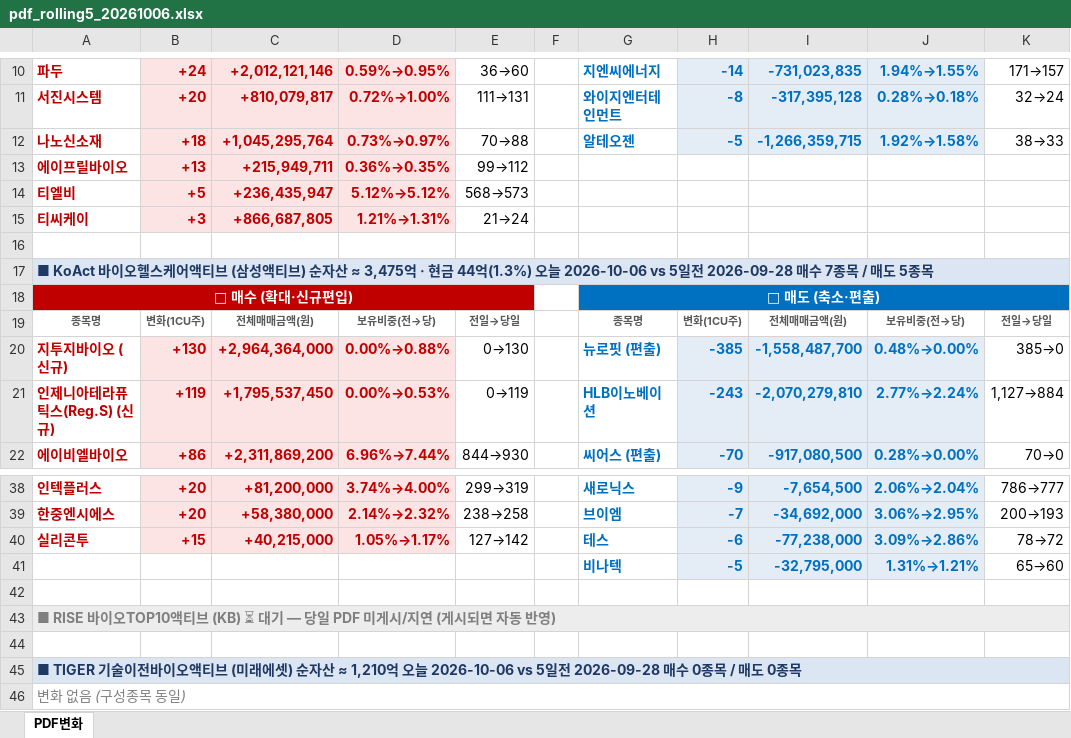
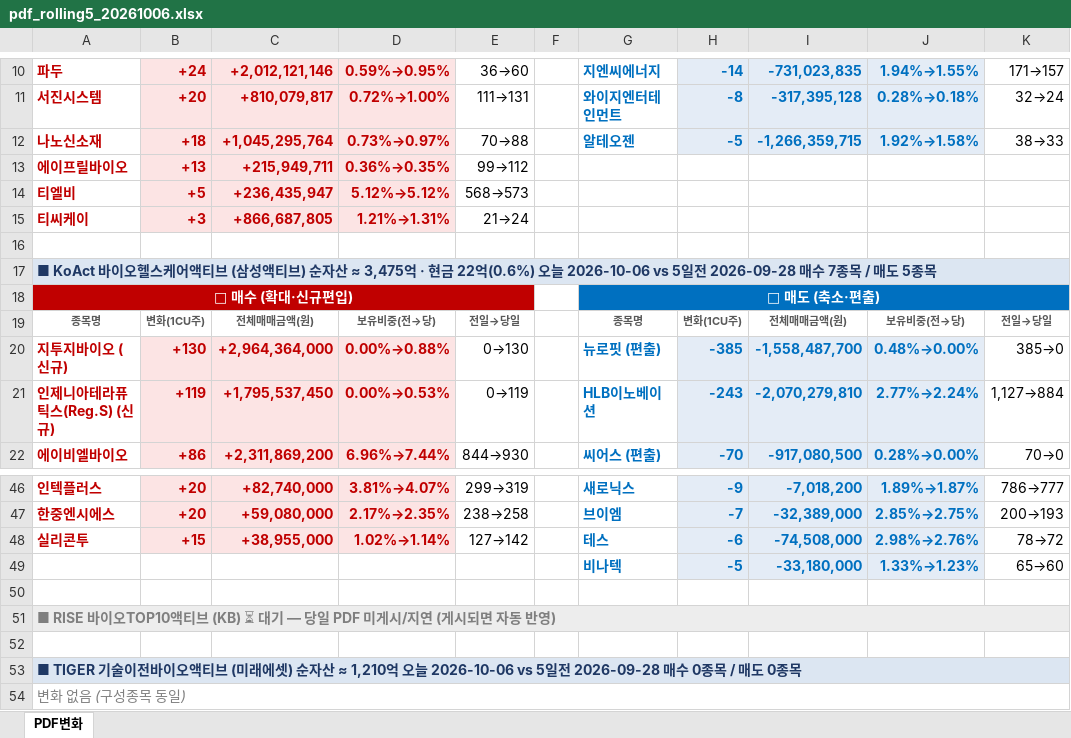
Before and after one commit to unrevr15/etf-reports, an Excel workbook: reports/pdf_rolling5_20261006.xlsx, sheet PDF변화, drawn as a sheet; only a part is shown, gaps mark what is left out; values as stored, in another font and other column widths than the file's, no borders; addresses are those after the commit; the diff covers the shown part only; the diff names each change by its address in the sheet, - before the commit and + after, or states it on an @@ line.

```diff
--- a/reports/pdf_rolling5_20261006.xlsx (sheet PDF변화)
+++ b/reports/pdf_rolling5_20261006.xlsx (sheet PDF변화)
-A17: …· 현금 44억(1.3%) 오늘 2026-10-06…
+A17: …· 현금 22억(0.6%) 오늘 2026-10-06…
-C46: +81,200,000
+C46: +82,740,000
-D46: 3.74%→4.00%
+D46: 3.81%→4.07%
-I46: -7,654,500
+I46: -7,018,200
-J46: 2.06%→2.04%
+J46: 1.89%→1.87%
-C47: +58,380,000
+C47: +59,080,000
-D47: 2.14%→2.32%
+D47: 2.17%→2.35%
-I47: -34,692,000
+I47: -32,389,000
-J47: 3.06%→2.95%
+J47: 2.85%→2.75%
-C48: +40,215,000
+C48: +38,955,000
-D48: 1.05%→1.17%
+D48: 1.02%→1.14%
-I48: -77,238,000
+I48: -74,508,000
-J48: 3.09%→2.86%
+J48: 2.98%→2.76%
-I49: -32,795,000
+I49: -33,180,000
-J49: 1.31%→1.21%
+J49: 1.33%→1.23%
```
Also changed, not shown: 10 added rows, 2 removed rows, 1 moved row, 16 edited cells and cell formats elsewhere in this sheet, reports/pdf_change_20261006.xlsx, 6 other files.
